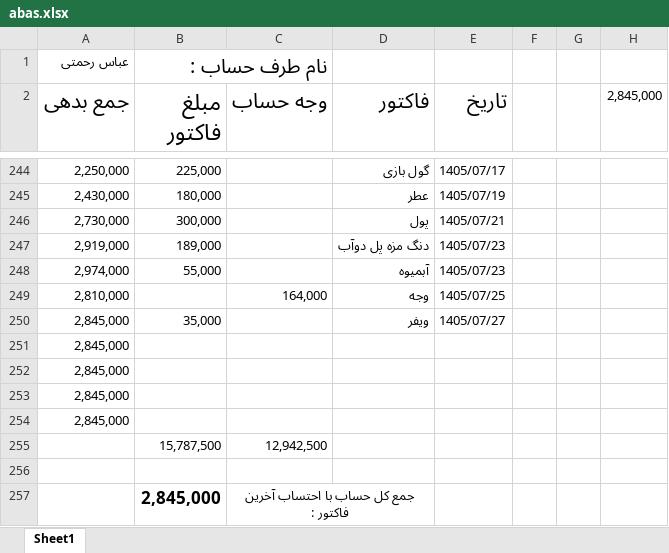
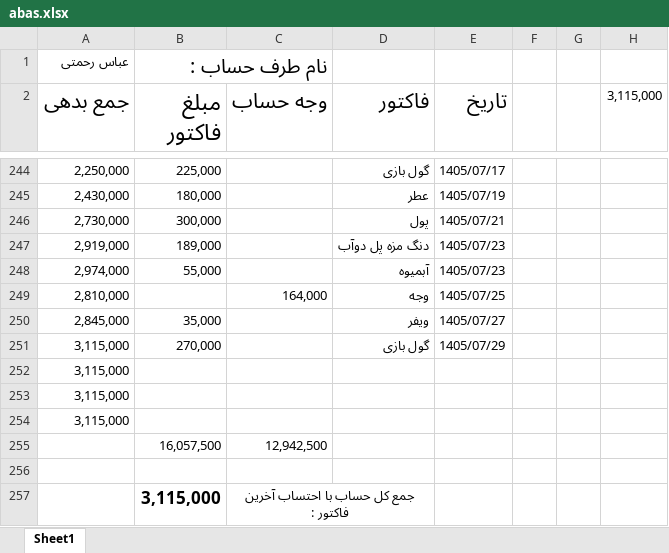
Before and after one commit to Hamidmarket/hesab, an Excel workbook: customers/abas.xlsx, sheet Sheet1, drawn as a sheet; only a part is shown, gaps mark what is left out; values as stored, in another font and other column widths than the file's, no borders; conditional formats not drawn; removed rows and columns are numbered as before the commit, all else as after; the diff names each change by its address in the sheet, - before the commit and + after, or states it on an @@ line.

```diff
--- a/customers/abas.xlsx (sheet Sheet1)
+++ b/customers/abas.xlsx (sheet Sheet1)
-H2: 2,845,000
+H2: 3,115,000
-row 251: 2,845,000
+row 251: 3,115,000 | 270,000 |  | گول بازی | 1405/07/29
-A252:A254 (جمع بدهی): 2,845,000
+A252:A254 (جمع بدهی): 3,115,000
-B255 (مبلغ فاکتور): 15,787,500
+B255 (مبلغ فاکتور): 16,057,500
-B257 (مبلغ فاکتور): 2,845,000
+B257 (مبلغ فاکتور): 3,115,000
```
Also changed, not shown: customers.xlsx, customers/danial.xlsx, 5 other files.
